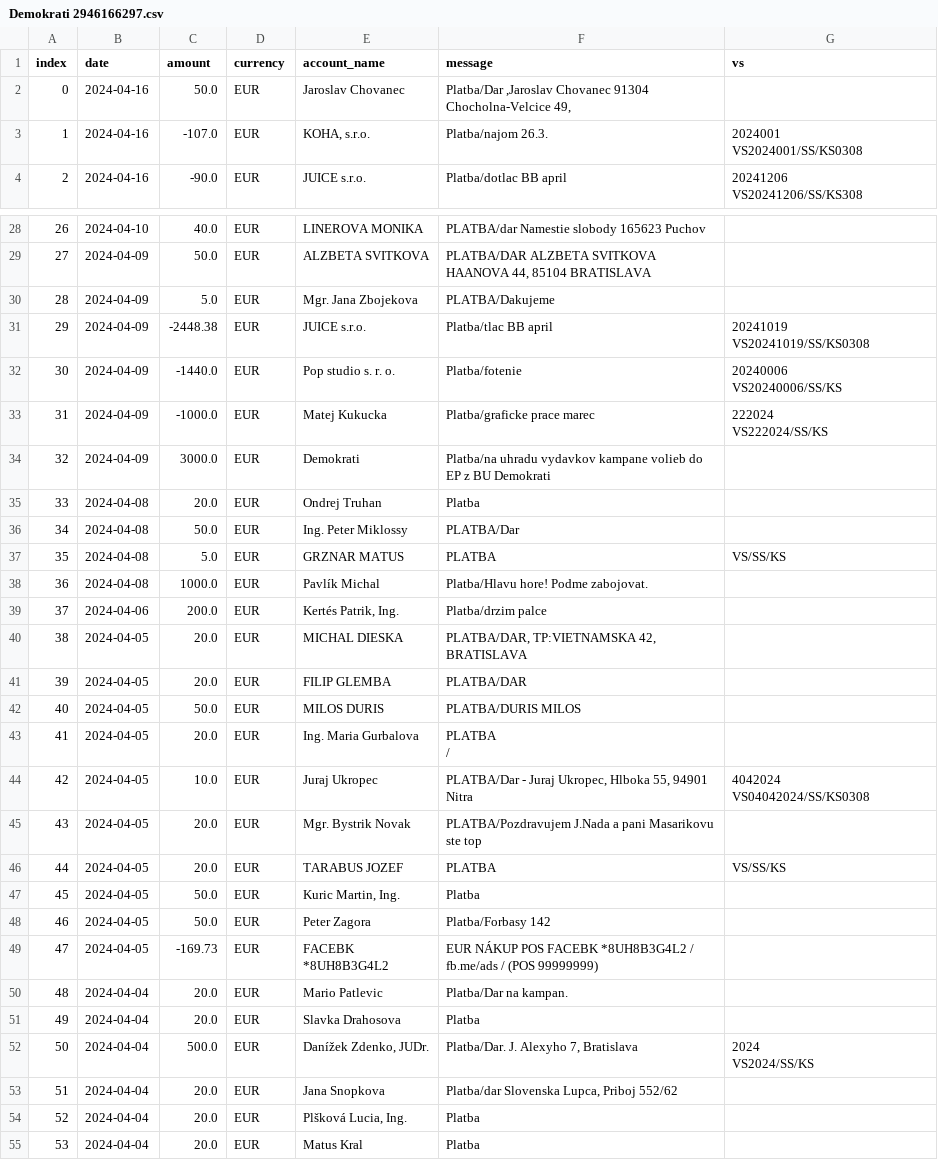
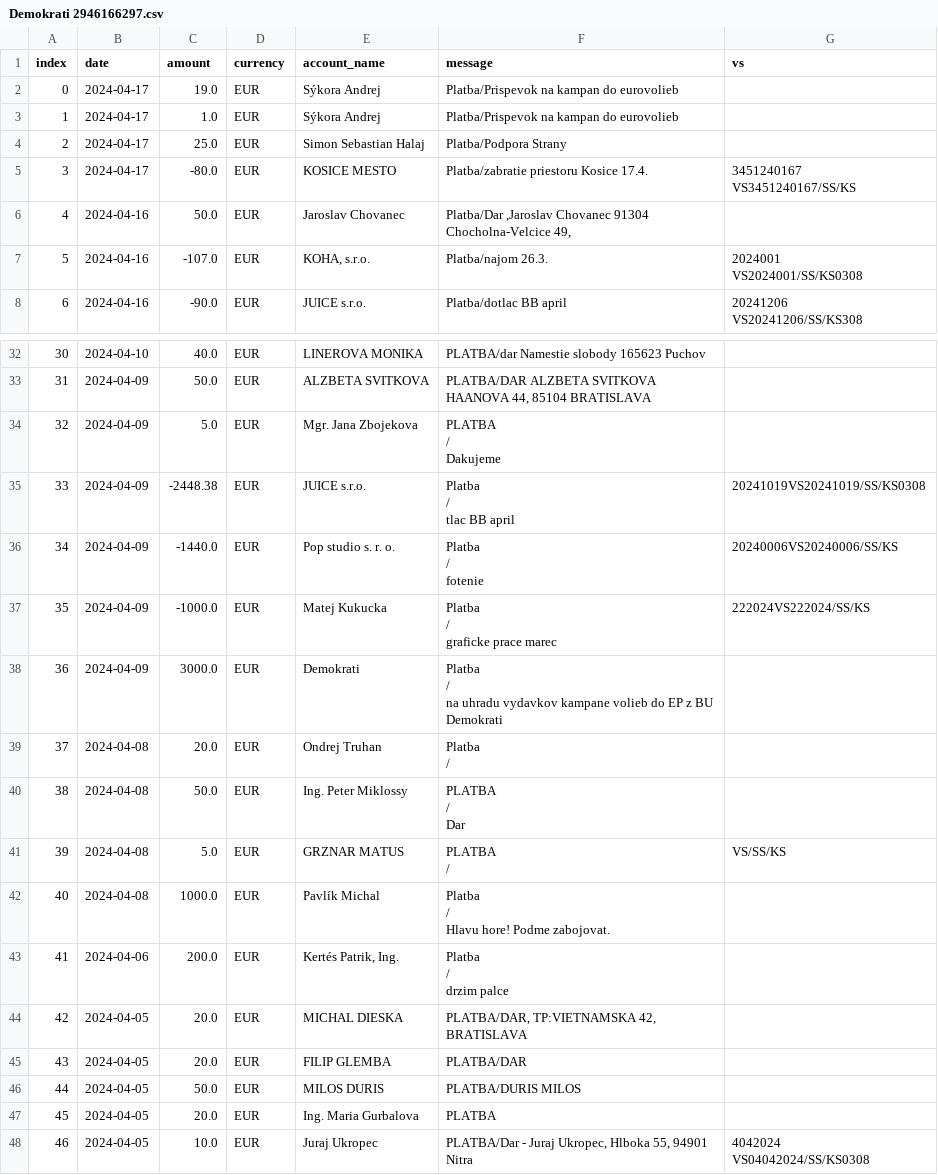
Before and after one commit to matusv/eu-elections-slovakia-2024, a CSV file: accounts/Demokrati 2946166297.csv, drawn as a sheet; only a part is shown, gaps mark what is left out; the shorter side is filled out with more unchanged rows; addresses are those after the commit; ↵ is a line break in a cell; the diff names each change by its address in the sheet, - before the commit and + after, or states it on an @@ line.

```diff
--- a/accounts/Demokrati 2946166297.csv
+++ b/accounts/Demokrati 2946166297.csv
+row 2: 0 | 2024-04-17 | 19.0 | EUR | Sýkora Andrej | Platba/Prispevok na kampan do eurovolieb
+row 3: 1 | 2024-04-17 | 1.0 | EUR | Sýkora Andrej | Platba/Prispevok na kampan do eurovolieb
+row 4: 2 | 2024-04-17 | 25.0 | EUR | Simon Sebastian Halaj | Platba/Podpora Strany
+row 5: 3 | 2024-04-17 | -80.0 | EUR | KOSICE MESTO | Platba/zabratie priestoru Kosice 17.4. | 3451240167 ↵ VS3451240167/SS/KS
@@ column A (index) renumbered from row 6 down @@
-F34 (message): PLATBA/Dakujeme
+F34 (message): PLATBA ↵ / ↵ Dakujeme
-F35 (message): Platba/tlac BB april
+F35 (message): Platba ↵ / ↵ tlac BB april
-G35 (vs): 20241019 ↵ VS20241019/SS/KS0308
+G35 (vs): 20241019VS20241019/SS/KS0308
-F36 (message): Platba/fotenie
+F36 (message): Platba ↵ / ↵ fotenie
-G36 (vs): 20240006 ↵ VS20240006/SS/KS
+G36 (vs): 20240006VS20240006/SS/KS
-F37 (message): Platba/graficke prace marec
+F37 (message): Platba ↵ / ↵ graficke prace marec
-G37 (vs): 222024 ↵ VS222024/SS/KS
+G37 (vs): 222024VS222024/SS/KS
-F38 (message): Platba/na uhradu vydavkov…
+F38 (message): Platba ↵ / ↵ na uhradu vydavkov…
-F39 (message): Platba
+F39 (message): Platba ↵ /
-F40 (message): PLATBA/Dar
+F40 (message): PLATBA ↵ / ↵ Dar
-F41 (message): PLATBA
+F41 (message): PLATBA ↵ /
-F42 (message): Platba/Hlavu hore! Podme zabojovat.
+F42 (message): Platba ↵ / ↵ Hlavu hore! Podme zabojovat.
-F43 (message): Platba/drzim palce
+F43 (message): Platba ↵ / ↵ drzim palce
-F47 (message): PLATBA ↵ /
+F47 (message): PLATBA
```
Also changed, not shown: accounts/KDH 5213419510.csv, accounts/KÚ 5213785166.csv, 7 other files.
